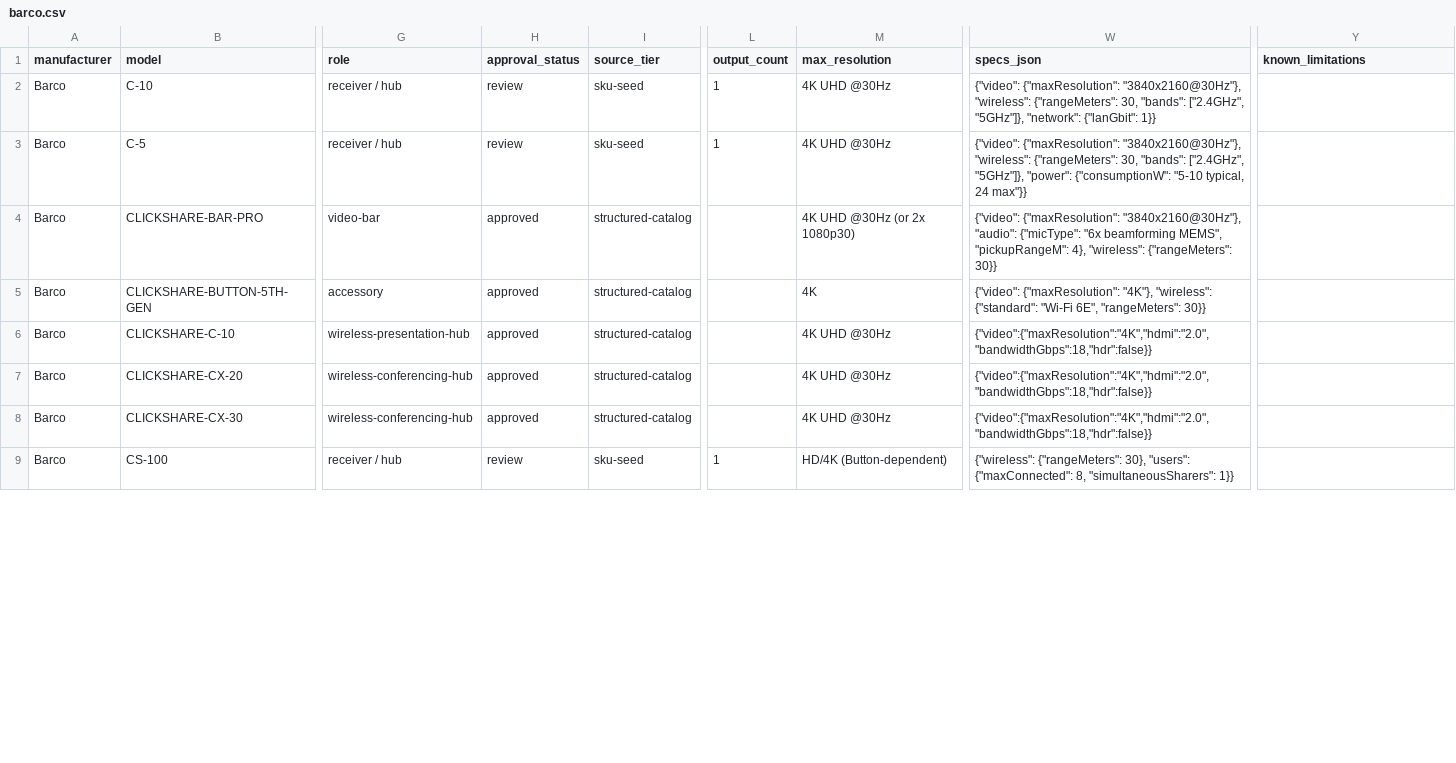
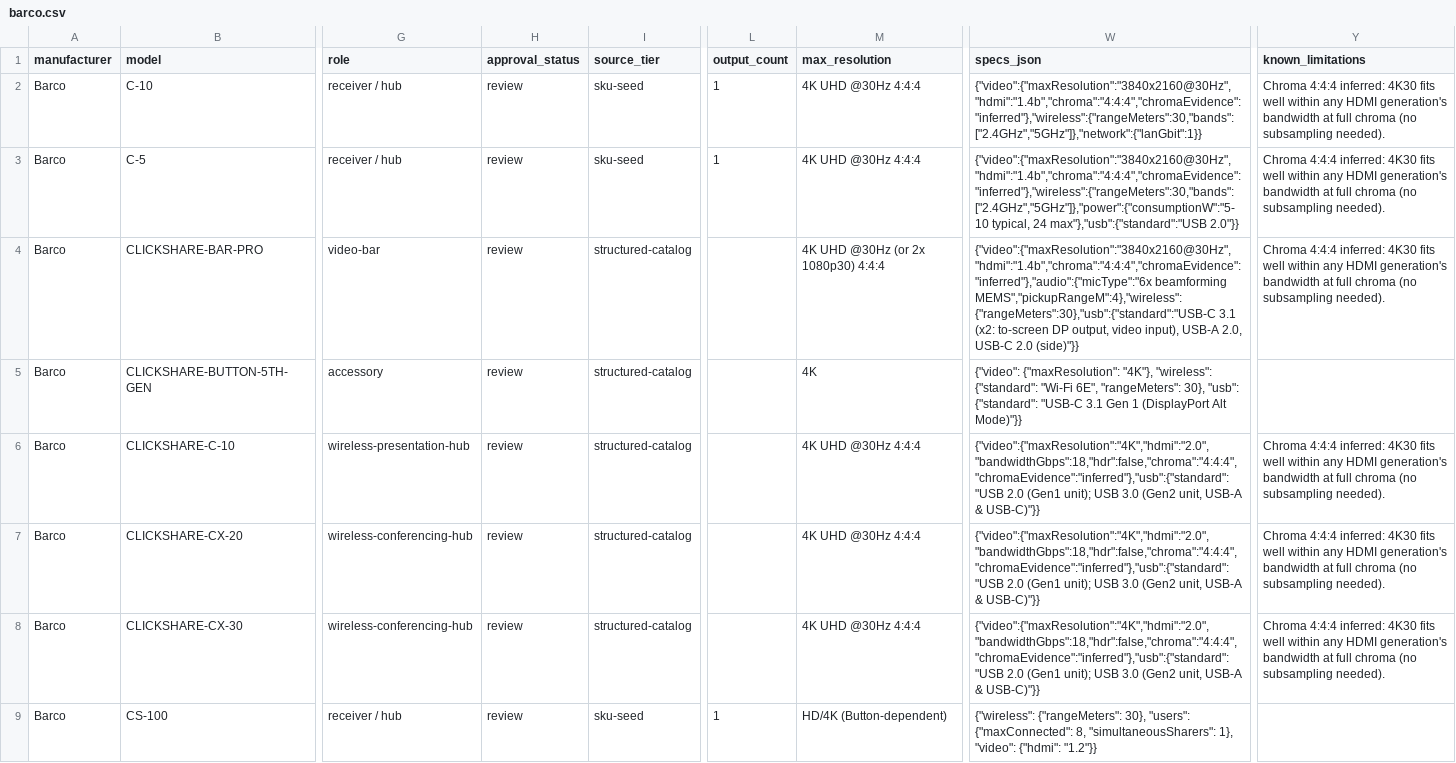
Before and after one commit to SteveTechApp/Wingman, a CSV file: data-sources/competitors/barco.csv, drawn as a sheet; only a part is shown, gaps mark what is left out; the diff covers the shown part only; the diff names each change by its address in the sheet, - before the commit and + after, or states it on an @@ line.

```diff
--- a/data-sources/competitors/barco.csv
+++ b/data-sources/competitors/barco.csv
-M2:M3 (max_resolution): 4K UHD @30Hz
+M2:M3 (max_resolution): 4K UHD @30Hz 4:4:4
-W2 (specs_json): {"video": {"maxResolution": "3840x2160@30Hz"}, "wireless": {"rangeMeters": 30, "bands": ["2.4GHz", "5GHz"]}, "network": {"lanGbit": 1}}
+W2 (specs_json): {"video":{"maxResolution":"3840x2160@30Hz","hdmi":"1.4b","chroma":"4:4:4","chromaEvidence":"inferred"},"wireless":{"rangeMeters":30,"bands":["2.4GHz","5GHz"]},"network":{"lanGbit":1}}
-Y2:Y4 (known_limitations): (empty)
+Y2:Y4 (known_limitations): Chroma 4:4:4 inferred: 4K30 fits well within any HDMI generation's bandwidth at full chroma (no subsampling needed).
-W3 (specs_json): {"video": {"maxResolution": "3840x2160@30Hz"}, "wireless": {"rangeMeters": 30, "bands": ["2.4GHz", "5GHz"]}, "power": {"consumptionW": "5-10 typical, 24 max"}}
+W3 (specs_json): {"video":{"maxResolution":"3840x2160@30Hz","hdmi":"1.4b","chroma":"4:4:4","chromaEvidence":"inferred"},"wireless":{"rangeMeters":30,"bands":["2.4GHz","5GHz"]},"power":{"consumptionW":"5-10 typical, 24 max"},"usb":{"standard":"USB 2.0"}}
-H4:H8 (approval_status): approved
+H4:H8 (approval_status): review
-M4 (max_resolution): 4K UHD @30Hz (or 2x 1080p30)
+M4 (max_resolution): 4K UHD @30Hz (or 2x 1080p30) 4:4:4
-W4 (specs_json): {"video": {"maxResolution": "3840x2160@30Hz"}, "audio": {"micType": "6x beamforming MEMS", "pickupRangeM": 4}, "wireless": {"rangeMeters": 30}}
+W4 (specs_json): {"video":{"maxResolution":"3840x2160@30Hz","hdmi":"1.4b","chroma":"4:4:4","chromaEvidence":"inferred"},"audio":{"micType":"6x beamforming MEMS","pickupRangeM":4},"wireless":{"rangeMeters":30},"usb":{"standard":"USB-C 3.1 (x2: to-screen DP output, video input), USB-A 2.0, USB-C 2.0 (side)"}}
-W5 (specs_json): …6E", "rangeMeters": 30}}
+W5 (specs_json): …6E", "rangeMeters": 30}, "usb": {"standard": "USB-C 3.1 Gen 1 (DisplayPort Alt Mode)"}}
-M6:M8 (max_resolution): 4K UHD @30Hz
+M6:M8 (max_resolution): 4K UHD @30Hz 4:4:4
-W6:W8 (specs_json): {"video":{"maxResolution":"4K","hdmi":"2.0","bandwidthGbps":18,"hdr":false}}
+W6:W8 (specs_json): {"video":{"maxResolution":"4K","hdmi":"2.0","bandwidthGbps":18,"hdr":false,"chroma":"4:4:4","chromaEvidence":"inferred"},"usb":{"standard":"USB 2.0 (Gen1 unit); USB 3.0 (Gen2 unit, USB-A & USB-C)"}}
-Y6:Y8 (known_limitations): (empty)
+Y6:Y8 (known_limitations): Chroma 4:4:4 inferred: 4K30 fits well within any HDMI generation's bandwidth at full chroma (no subsampling needed).
-W9 (specs_json): …8, "simultaneousSharers": 1}}
+W9 (specs_json): …8, "simultaneousSharers": 1}, "video": {"hdmi": "1.2"}}
```
Also changed, not shown: 19 edited cells elsewhere in this file, data-sources/competitors/airtame.csv, data-sources/competitors/logitech.csv, 29 other files.
